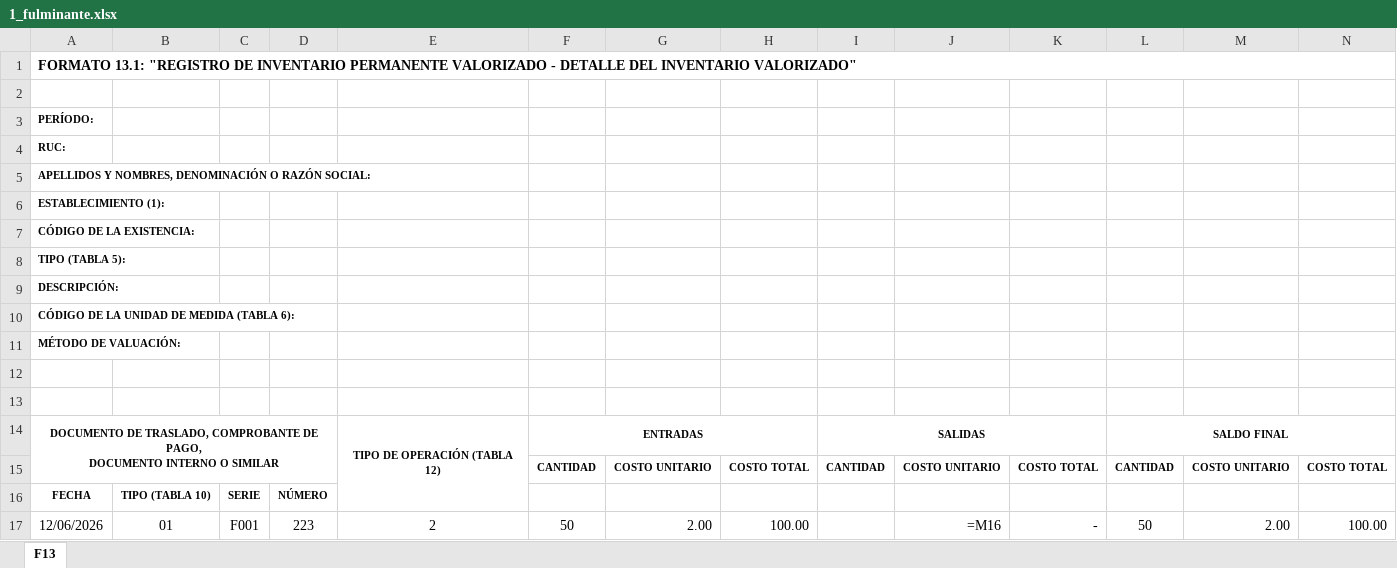
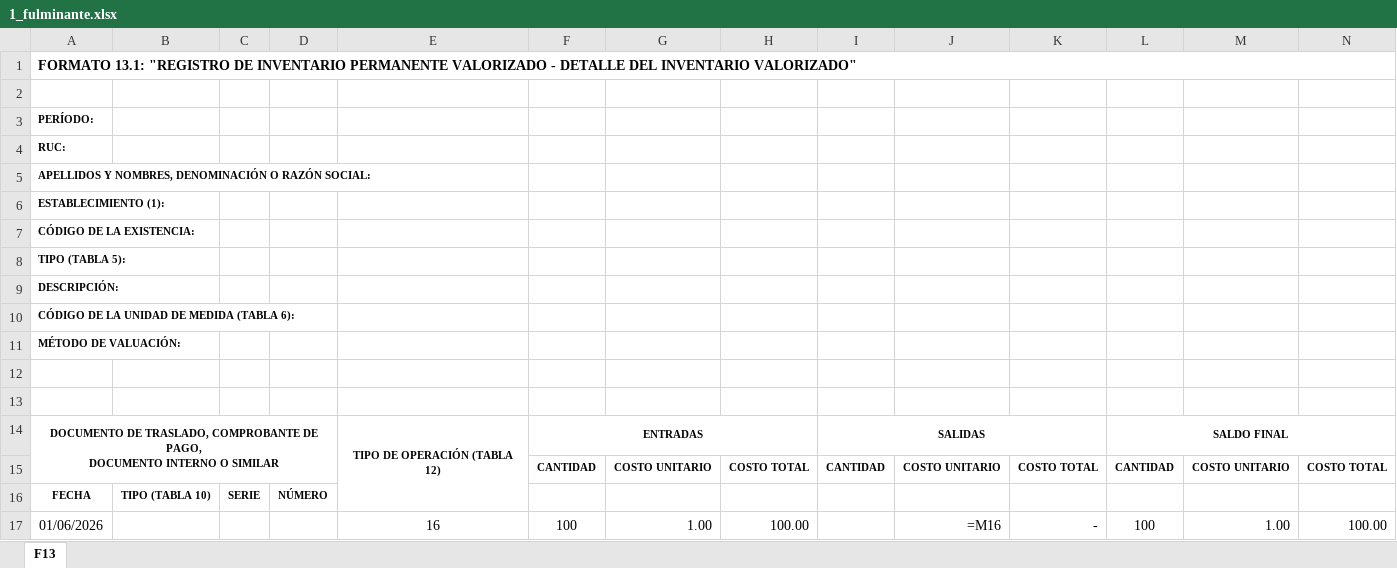
Before and after one commit to benjaminxxxx/kardex_me, an Excel workbook: public/uploads/kardex/2026-10/1_fulminante.xlsx, sheet F13, drawn as a sheet; values as stored, in another font and other column widths than the file's, no borders; formulas without a stored value are shown as written; removed rows and columns are numbered as before the commit, all else as after; the diff names each change by its address in the sheet, - before the commit and + after, or states it on an @@ line.

```diff
--- a/public/uploads/kardex/2026-10/1_fulminante.xlsx (sheet F13)
+++ b/public/uploads/kardex/2026-10/1_fulminante.xlsx (sheet F13)
-row 17: 12/06/2026 | 01 | F001 | 223 | 2 | 50 | 2.00 | 100.00 |  | =M16 | - | 50 | 2.00 | 100.00
+row 17: 01/06/2026 |  |  |  | 16 | 100 | 1.00 | 100.00 |  | =M16 | - | 100 | 1.00 | 100.00
```
Also changed, not shown: 24 other files.
